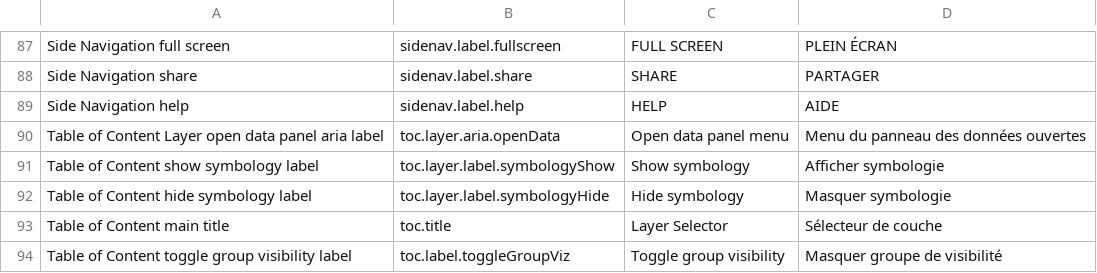
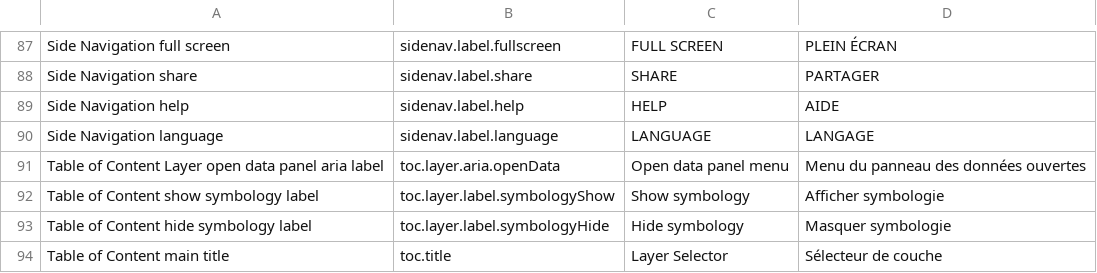
Before and after one commit to fgpv-vpgf/fgpv-vpgf, a CSV file: src/locales/translations.csv, drawn as a sheet; only a part is shown, gaps mark what is left out; the shorter side is filled out with more unchanged rows; the diff names each change by its address in the sheet, - before the commit and + after, or states it on an @@ line.

Commit message:
feat(ui): Add language switching inside the application in the side navigation panel
Closes #1150

```diff
--- a/src/locales/translations.csv
+++ b/src/locales/translations.csv
+row 90: Side Navigation language | sidenav.label.language | LANGUAGE | LANGAGE
```
Also changed, not shown: 4 other files.
